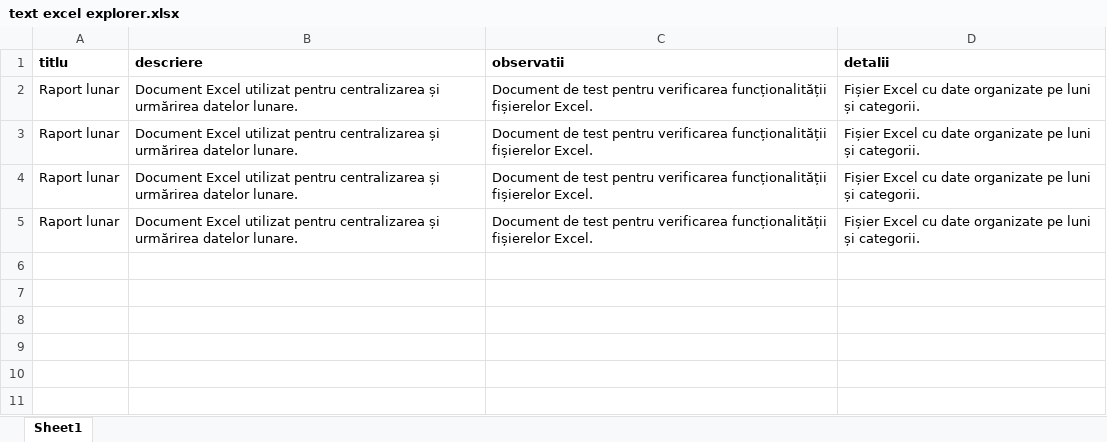
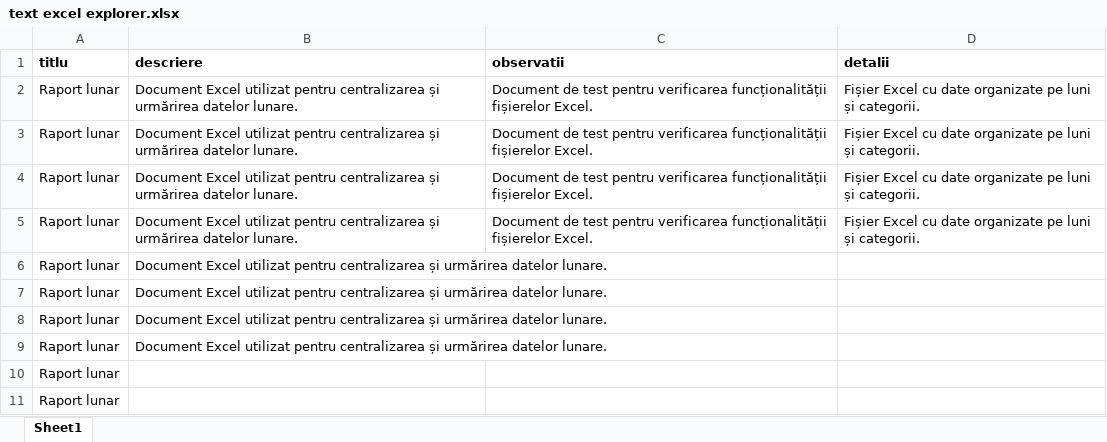
Before and after one commit to AssistosTest/TestareN, an Excel workbook: TEST 4.10/text excel explorer.xlsx, sheet Sheet1, drawn as a sheet; values as stored, in another font and other column widths than the file's, no borders; charts and pictures not drawn; the diff names each change by its address in the sheet, - before the commit and + after, or states it on an @@ line.

```diff
--- a/TEST 4.10/text excel explorer.xlsx (sheet Sheet1)
+++ b/TEST 4.10/text excel explorer.xlsx (sheet Sheet1)
+row 6: Raport lunar | Document Excel utilizat pentru centralizarea și urmărirea datelor lunare.
+row 7: Raport lunar | Document Excel utilizat pentru centralizarea și urmărirea datelor lunare.
+row 8: Raport lunar | Document Excel utilizat pentru centralizarea și urmărirea datelor lunare.
+row 9: Raport lunar | Document Excel utilizat pentru centralizarea și urmărirea datelor lunare.
+row 10: Raport lunar
+row 11: Raport lunar
```
Also changed, not shown: charts or pictures, 1 other file.
